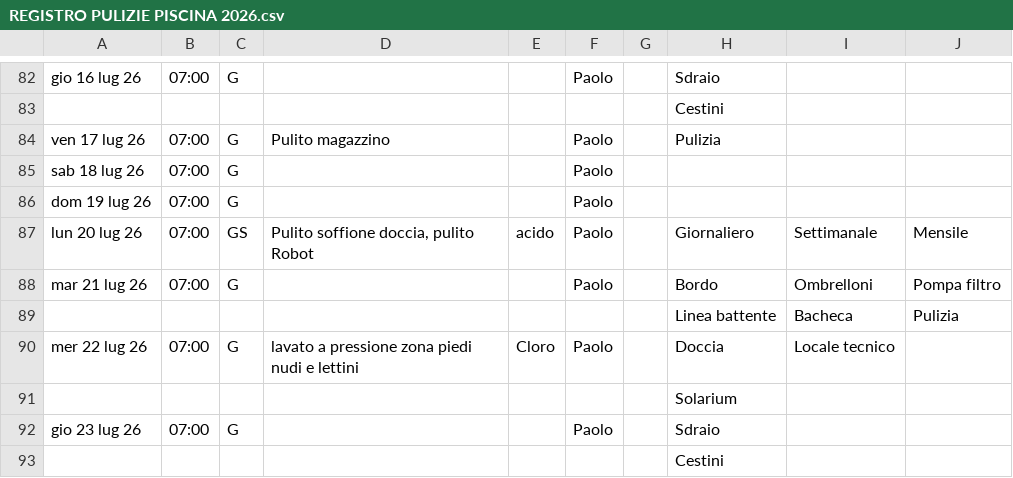
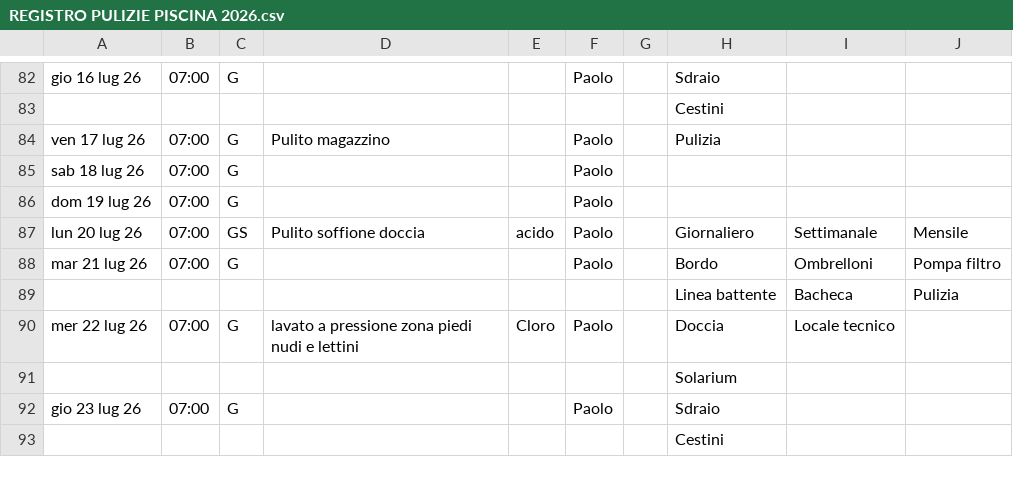
Before and after one commit to paolodelbalio/registrileanfore, a CSV file: REGISTRO PULIZIE PISCINA 2026.csv, drawn as a sheet; only a part is shown, gaps mark what is left out; the diff covers the shown part only.

```diff
--- a/REGISTRO PULIZIE PISCINA 2026.csv
+++ b/REGISTRO PULIZIE PISCINA 2026.csv
@@ -86,3 +86,3 @@ sab 18 lug 26,07:00,G,,,Paolo,,,,
 dom 19 lug 26,07:00,G,,,Paolo,,,,
-lun 20 lug 26,07:00,GS,"Pulito soffione doccia, pulito Robot",acido,Paolo,,Giornaliero,Settimanale,Mensile
+lun 20 lug 26,07:00,GS,Pulito soffione doccia,acido,Paolo,,Giornaliero,Settimanale,Mensile
 mar 21 lug 26,07:00,G,,,Paolo,,Bordo,Ombrelloni,Pompa filtro
```
Also changed, not shown: 10 edited cells elsewhere in this file.
